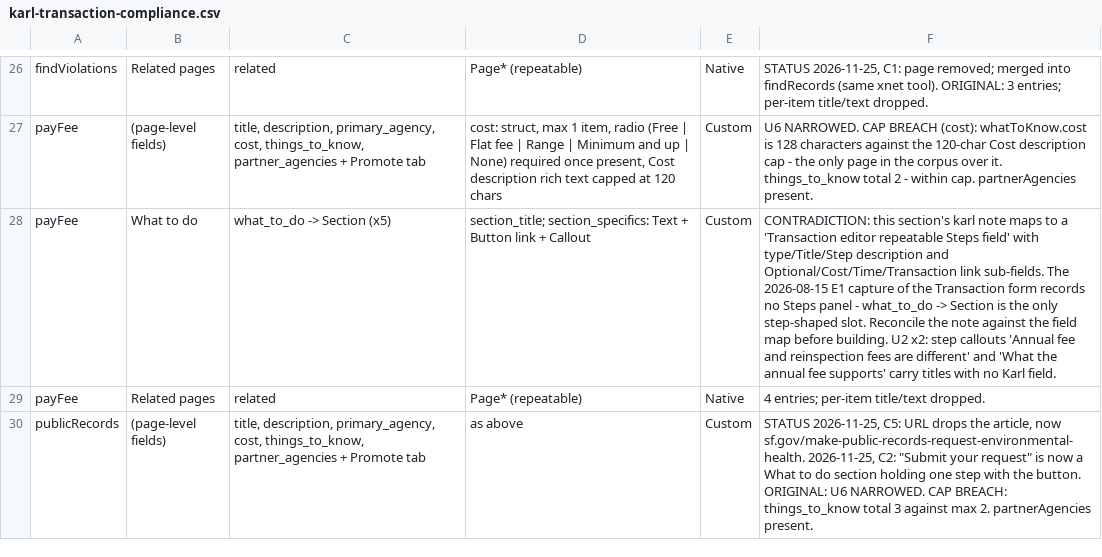
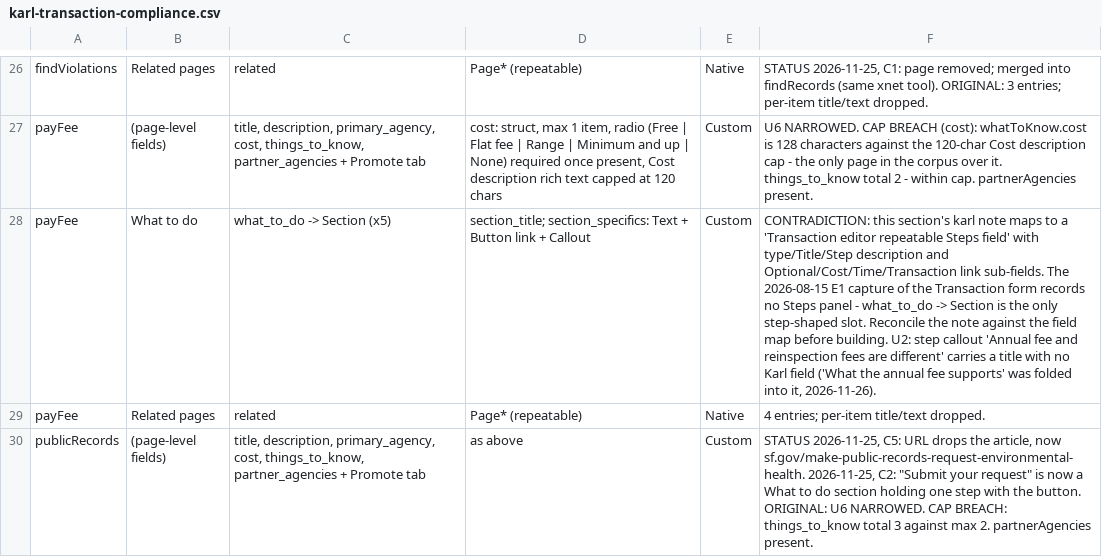
Before and after one commit to ohdaveed/hhvc-manager-review-svelte, a CSV file: docs/karl-transaction-compliance.csv, drawn as a sheet; only a part is shown, gaps mark what is left out; the diff names each change by its address in the sheet, - before the commit and + after, or states it on an @@ line.

Commit message:
fix(content): fold the fee-supports callout into the fee callout, name bed bugs in the description

```diff
--- a/docs/karl-transaction-compliance.csv
+++ b/docs/karl-transaction-compliance.csv
-F28: …before building. U2 x2: step callouts 'Annual fee and reinspection fees are different' and 'What the annual fee supports' carry titles with no Karl field.
+F28: …before building. U2: step callout 'Annual fee and reinspection fees are different' carries a title with no Karl field ('What the annual fee supports' was folded into it, 2026-11-26).
```
Also changed, not shown: 6 other files.
